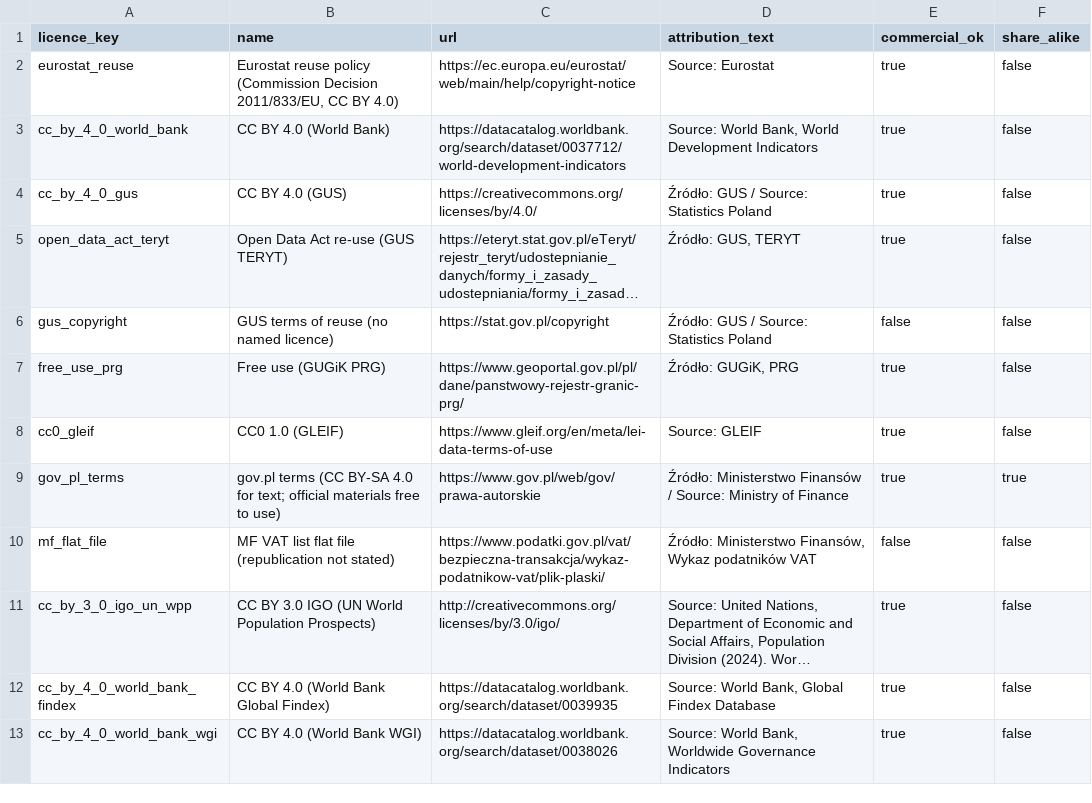
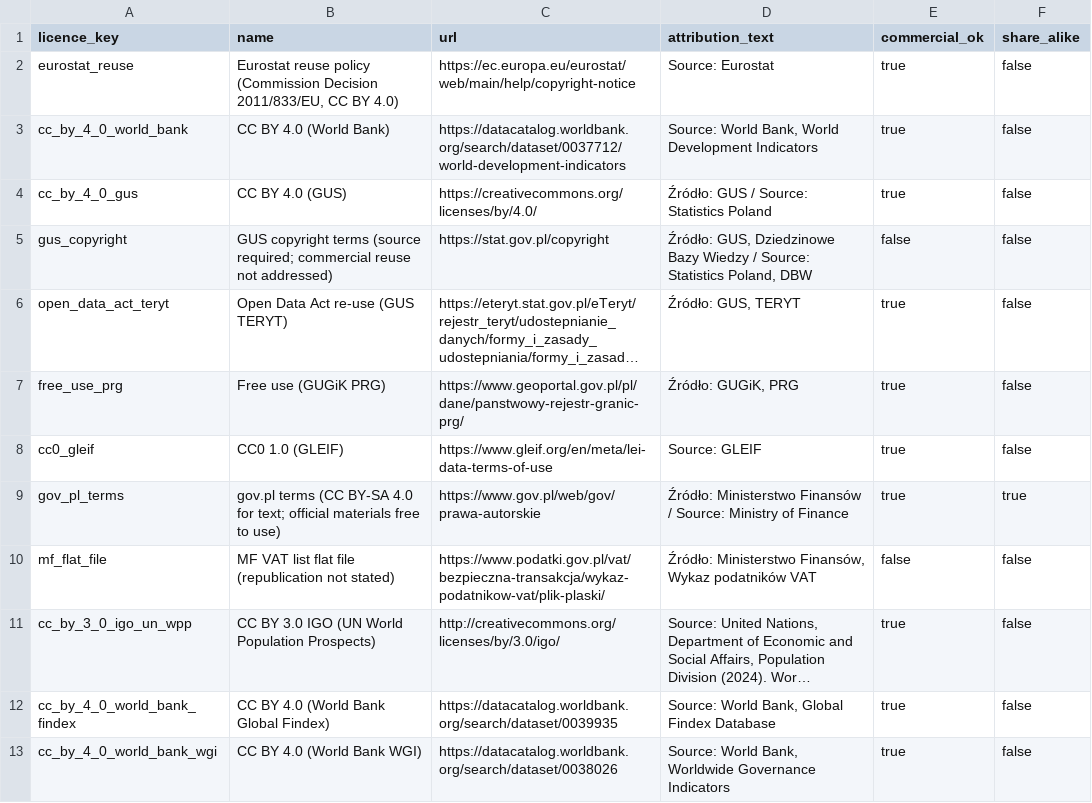
Before and after one commit to zohelo/zohelo-data, a CSV file: warehouse/seeds/licence.csv, drawn as a sheet; only a part is shown; long unchanged cells end in …; removed rows and columns are numbered as before the commit, all else as after; the diff names each change by its address in the sheet, - before the commit and + after, or states it on an @@ line.

```diff
--- a/warehouse/seeds/licence.csv
+++ b/warehouse/seeds/licence.csv
+row 5: gus_copyright | GUS copyright terms (source required; commercial reuse not addressed) | https://stat.gov.pl/copyright | Źródło: GUS, Dziedzinowe Bazy Wiedzy / Source: Statistics Poland, DBW | false | false
-row 6: gus_copyright | GUS terms of reuse (no named licence) | https://stat.gov.pl/copyright | Źródło: GUS / Source: Statistics Poland | false | false
```
Also changed, not shown: 1 other file.
